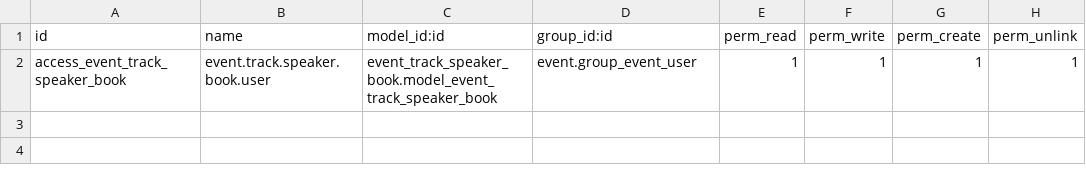
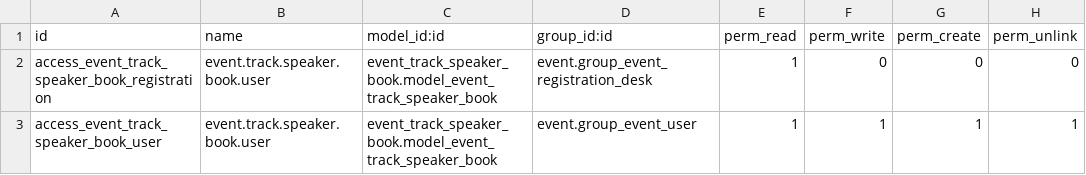
Before and after one commit to coopiteasy/addons, a CSV file: event_track_speaker_book/security/ir.model.access.csv, drawn as a sheet.

Commit message:
[IMP] e_t_speaker_book: improve security

```diff
--- a/event_track_speaker_book/security/ir.model.access.csv
+++ b/event_track_speaker_book/security/ir.model.access.csv
@@ -1,2 +1,3 @@
 id,name,model_id:id,group_id:id,perm_read,perm_write,perm_create,perm_unlink
-access_event_track_speaker_book,event.track.speaker.book.user,event_track_speaker_book.model_event_track_speaker_book,event.group_event_user,1,1,1,1
+access_event_track_speaker_book_registration,event.track.speaker.book.user,event_track_speaker_book.model_event_track_speaker_book,event.group_event_registration_desk,1,0,0,0
+access_event_track_speaker_book_user,event.track.speaker.book.user,event_track_speaker_book.model_event_track_speaker_book,event.group_event_user,1,1,1,1
```
